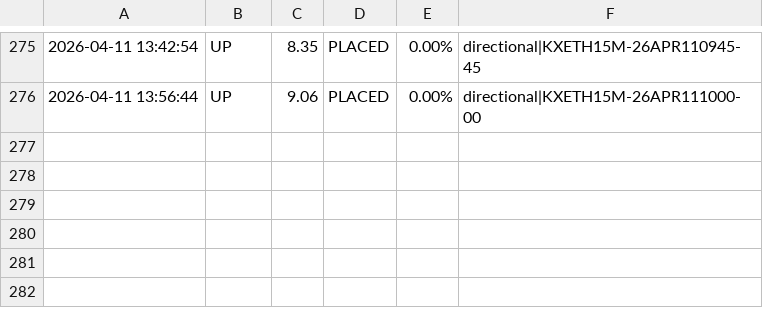
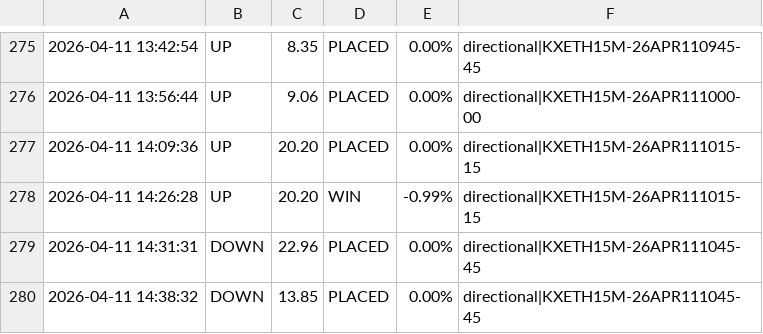
Before and after one commit to KeiserSoze222/Openclaw, a CSV file: eth_trade_log.csv, drawn as a sheet; only a part is shown, gaps mark what is left out; the diff names each change by its address in the sheet, - before the commit and + after, or states it on an @@ line.

```diff
--- a/eth_trade_log.csv
+++ b/eth_trade_log.csv
+row 277: 2026-04-11 14:09:36 | UP | 20.20 | PLACED | 0.00% | directional|KXETH15M-26APR111015-15
+row 278: 2026-04-11 14:26:28 | UP | 20.20 | WIN | -0.99% | directional|KXETH15M-26APR111015-15
+row 279: 2026-04-11 14:31:31 | DOWN | 22.96 | PLACED | 0.00% | directional|KXETH15M-26APR111045-45
+row 280: 2026-04-11 14:38:32 | DOWN | 13.85 | PLACED | 0.00% | directional|KXETH15M-26APR111045-45
```
Also changed, not shown: sol_trade_log.csv, trade_log.csv, 13 other files.
